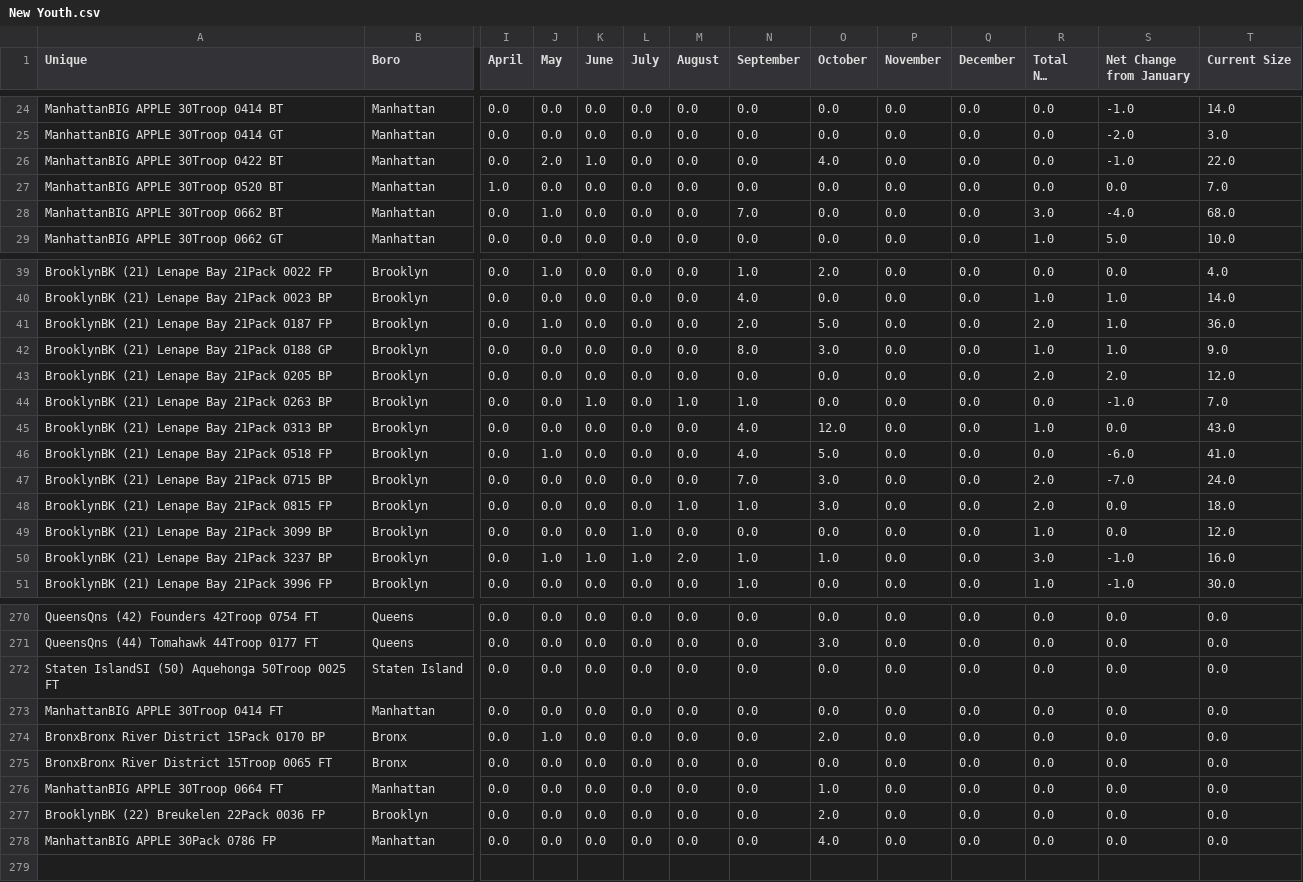
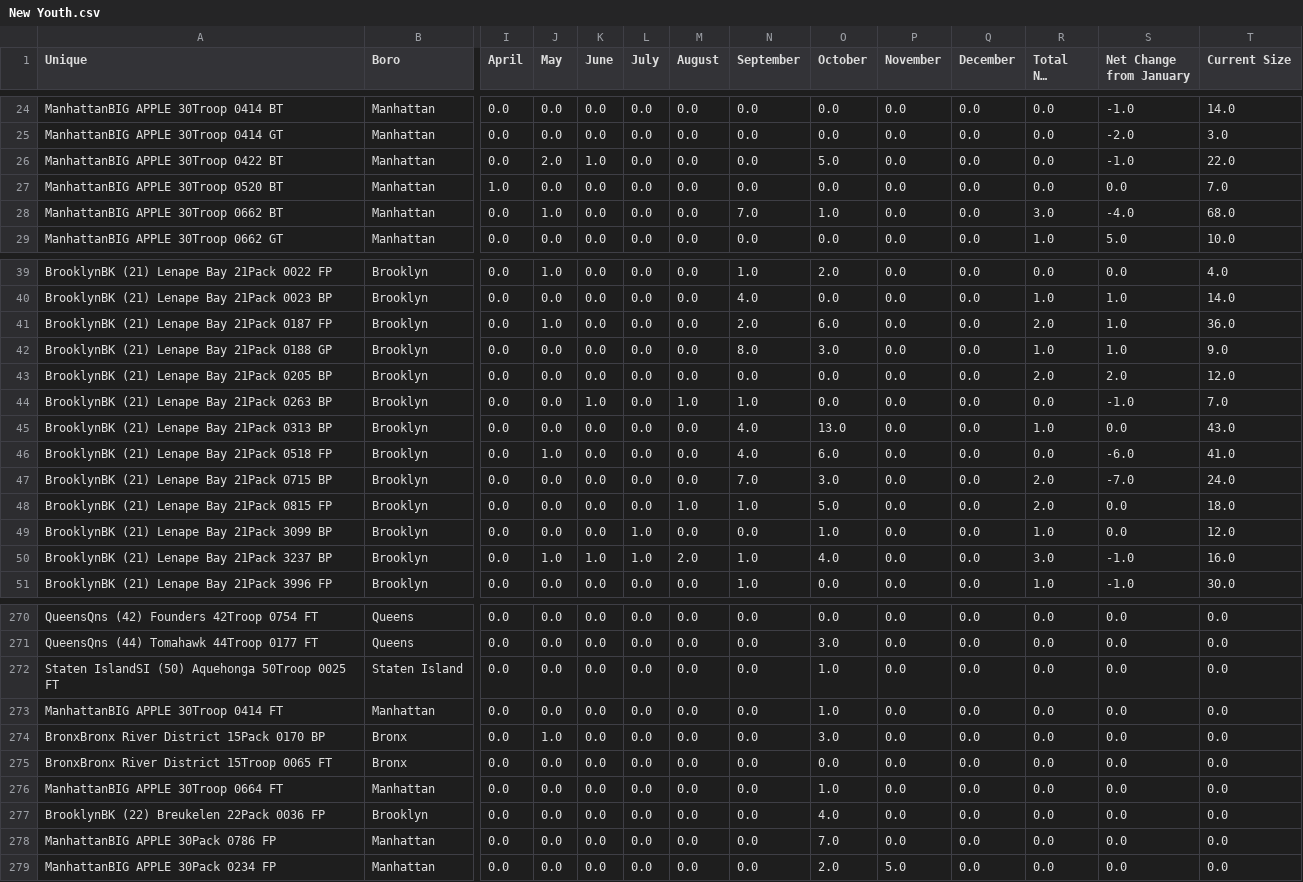
Before and after one commit to itskleb/leaderboard, a CSV file: New Youth.csv, drawn as a sheet; only a part is shown, gaps mark what is left out; long unchanged cells end in …; rows hold the shown columns only; the diff covers the shown part only; the diff names each change by its address in the sheet, - before the commit and + after, or states it on an @@ line.

Commit message:
Data update: - (2026-11-02 13:21:43 EST)

```diff
--- a/New Youth.csv
+++ b/New Youth.csv
-O26 (October): 4.0
+O26 (October): 5.0
-O28 (October): 0.0
+O28 (October): 1.0
-O41 (October): 5.0
+O41 (October): 6.0
-O45 (October): 12.0
+O45 (October): 13.0
-O46 (October): 5.0
+O46 (October): 6.0
-O48 (October): 3.0
+O48 (October): 5.0
-O49 (October): 0.0
+O49 (October): 1.0
-O50 (October): 1.0
+O50 (October): 4.0
-O272:O273 (October): 0.0
+O272:O273 (October): 1.0
-O274 (October): 2.0
+O274 (October): 3.0
-O277 (October): 2.0
+O277 (October): 4.0
-O278 (October): 4.0
+O278 (October): 7.0
+row 279: ManhattanBIG APPLE 30Pack 0234 FP | Manhattan | 0.0 | 0.0 | 0.0 | 0.0 | 0.0 | 0.0 | 2.0 | 5.0 | 0.0 | 0.0 | 0.0 | 0.0
```
Also changed, not shown: 35 edited cells elsewhere in this file.
